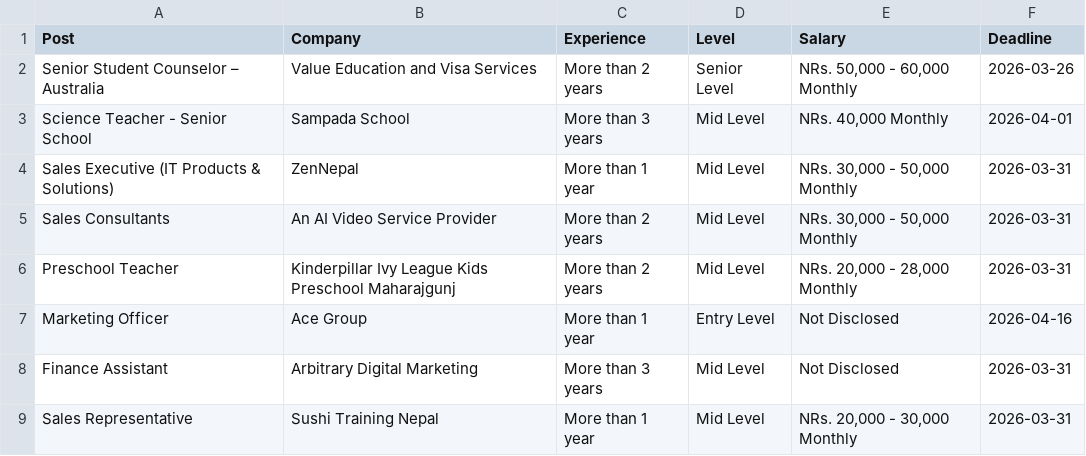
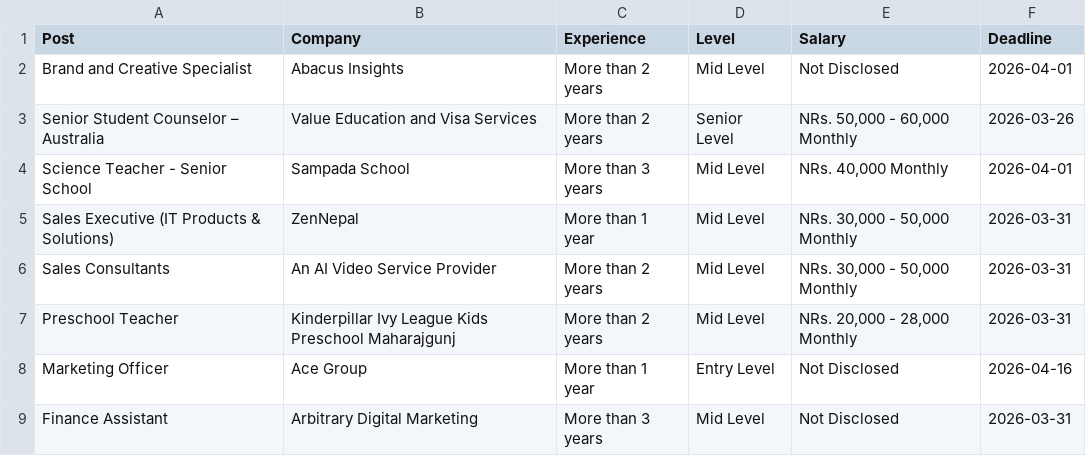
Before and after one commit to dpm24800/top-jobs-scraper, a CSV file: data/top_jobs.csv, drawn as a sheet; only a part is shown; the shorter side is filled out with more unchanged rows.

```diff
--- a/data/top_jobs.csv
+++ b/data/top_jobs.csv
@@ -1,2 +1,3 @@
 Post,Company,Experience,Level,Salary,Deadline
+Brand and Creative Specialist,Abacus Insights,More than 2 years,Mid Level,Not Disclosed,2026-04-01
 Senior Student Counselor – Australia,Value Education and Visa Services,More than 2 years,Senior Level,"NRs. 50,000 - 60,000 Monthly",2026-03-26
```
Also changed, not shown: data/by_deadline.csv.
